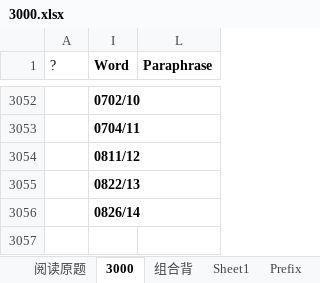
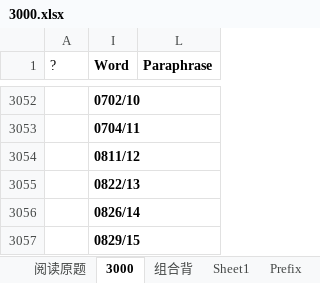
Before and after one commit to HanYouyang/GrowUp2019, an Excel workbook: 3000.xlsx, sheet 3000, drawn as a sheet; only a part is shown, gaps mark what is left out; values as stored, in another font and other column widths than the file's, no borders; conditional formats not drawn; the diff covers the shown part only; the diff names each change by its address in the sheet, - before the commit and + after, or states it on an @@ line.

```diff
--- a/3000.xlsx (sheet 3000)
+++ b/3000.xlsx (sheet 3000)
+row 3057:  | 0829/15
```
Also changed, not shown: 120 added rows, 225 removed rows, 449 moved rows and 1 edited cell elsewhere in this sheet, sheet 组合背, hidden cells, 6 other files.
